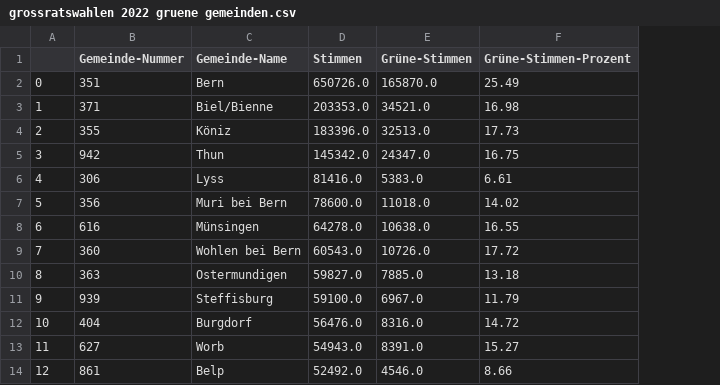
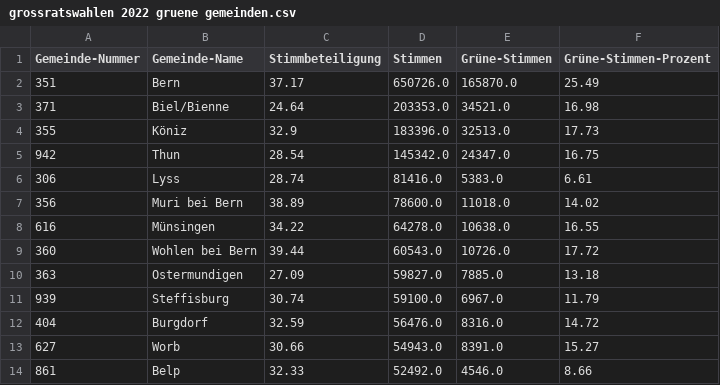
Before and after one commit to knutwannheden/swissvotes, a CSV file: grossratswahlen 2022 gruene gemeinden.csv, drawn as a sheet; only a part is shown; removed rows and columns are numbered as before the commit, all else as after; the diff names each change by its address in the sheet, - before the commit and + after, or states it on an @@ line.

Commit message:
stimmbeteiligung

```diff
--- a/grossratswahlen 2022 gruene gemeinden.csv
+++ b/grossratswahlen 2022 gruene gemeinden.csv
-column A, rows 2-14: 0 | 1 | 2 | 3 | 4 | 5 | 6 | 7 | 8 | 9 | 10 | 11 | 12
+column C (Stimmbeteiligung), rows 2-14: 37.17 | 24.64 | 32.9 | 28.54 | 28.74 | 38.89 | 34.22 | 39.44 | 27.09 | 30.74 | 32.59 | 30.66 | 32.33
```
Also changed, not shown: 2 other files.
